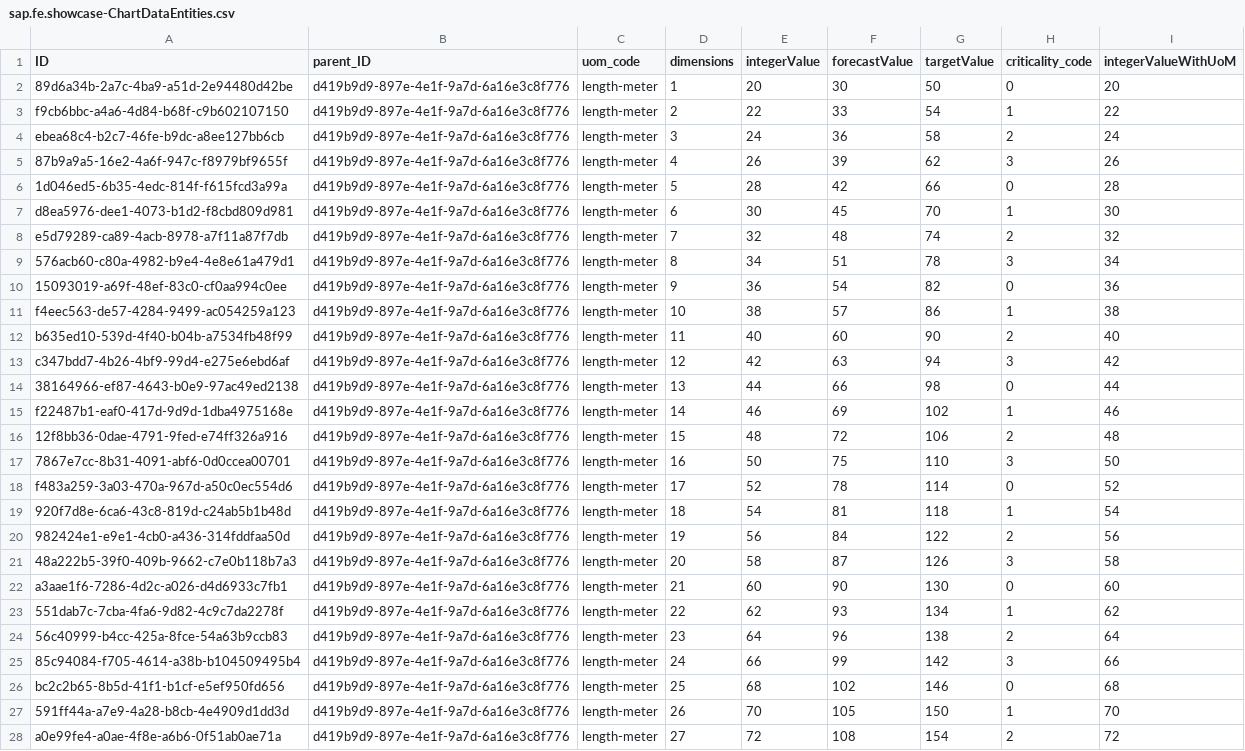
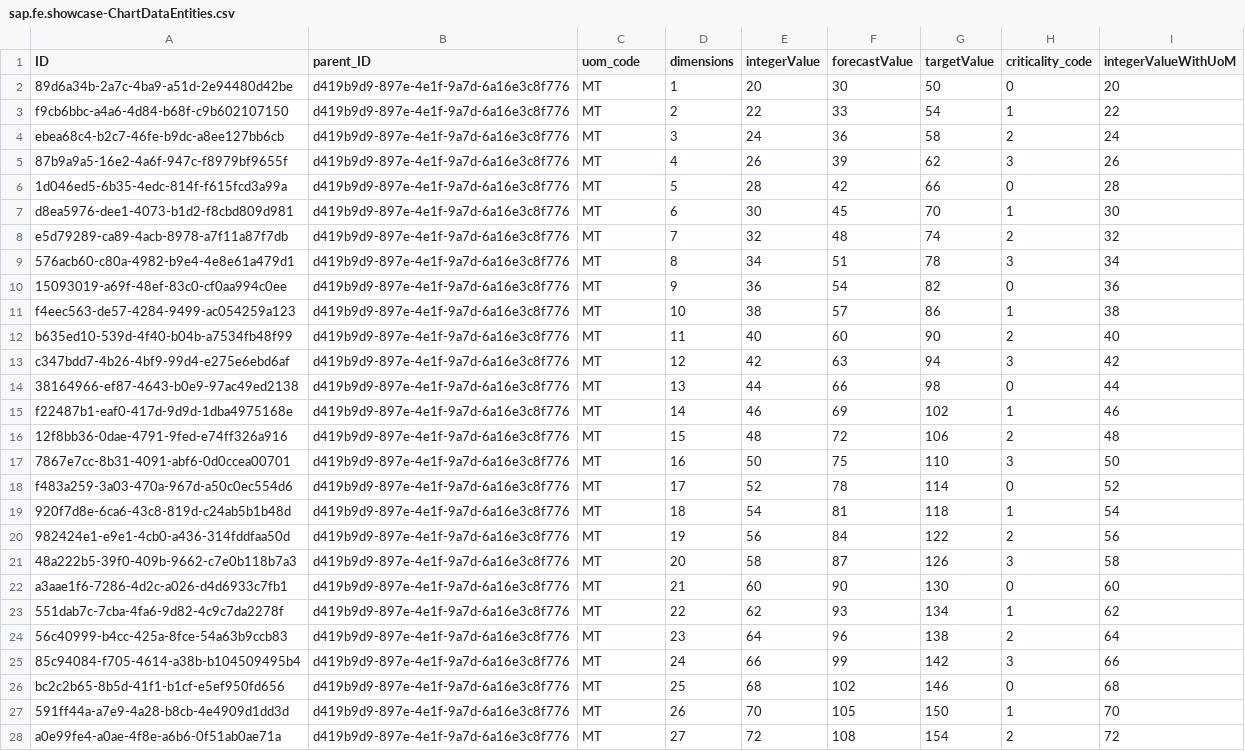
Before and after one commit to SAP-samples/fiori-elements-feature-showcase, a CSV file: db/data/sap.fe.showcase-ChartDataEntities.csv, drawn as a sheet; only a part is shown; the diff covers the shown part only.

```diff
--- a/db/data/sap.fe.showcase-ChartDataEntities.csv
+++ b/db/data/sap.fe.showcase-ChartDataEntities.csv
@@ -1,28 +1,28 @@
 ID;parent_ID;uom_code;dimensions;integerValue;forecastValue;targetValue;criticality_code;integerValueWithUoM
-89d6a34b-2a7c-4ba9-a51d-2e94480d42be;d419b9d9-897e-4e1f-9a7d-6a16e3c8f776;length-meter;1;20;30;50;0;20
-f9cb6bbc-a4a6-4d84-b68f-c9b602107150;d419b9d9-897e-4e1f-9a7d-6a16e3c8f776;length-meter;2;22;33;54;1;22
-ebea68c4-b2c7-46fe-b9dc-a8ee127bb6cb;d419b9d9-897e-4e1f-9a7d-6a16e3c8f776;length-meter;3;24;36;58;2;24
-87b9a9a5-16e2-4a6f-947c-f8979bf9655f;d419b9d9-897e-4e1f-9a7d-6a16e3c8f776;length-meter;4;26;39;62;3;26
-1d046ed5-6b35-4edc-814f-f615fcd3a99a;d419b9d9-897e-4e1f-9a7d-6a16e3c8f776;length-meter;5;28;42;66;0;28
-d8ea5976-dee1-4073-b1d2-f8cbd809d981;d419b9d9-897e-4e1f-9a7d-6a16e3c8f776;length-meter;6;30;45;70;1;30
-e5d79289-ca89-4acb-8978-a7f11a87f7db;d419b9d9-897e-4e1f-9a7d-6a16e3c8f776;length-meter;7;32;48;74;2;32
-576acb60-c80a-4982-b9e4-4e8e61a479d1;d419b9d9-897e-4e1f-9a7d-6a16e3c8f776;length-meter;8;34;51;78;3;34
-15093019-a69f-48ef-83c0-cf0aa994c0ee;d419b9d9-897e-4e1f-9a7d-6a16e3c8f776;length-meter;9;36;54;82;0;36
-f4eec563-de57-4284-9499-ac054259a123;d419b9d9-897e-4e1f-9a7d-6a16e3c8f776;length-meter;10;38;57;86;1;38
-b635ed10-539d-4f40-b04b-a7534fb48f99;d419b9d9-897e-4e1f-9a7d-6a16e3c8f776;length-meter;11;40;60;90;2;40
-c347bdd7-4b26-4bf9-99d4-e275e6ebd6af;d419b9d9-897e-4e1f-9a7d-6a16e3c8f776;length-meter;12;42;63;94;3;42
-38164966-ef87-4643-b0e9-97ac49ed2138;d419b9d9-897e-4e1f-9a7d-6a16e3c8f776;length-meter;13;44;66;98;0;44
-f22487b1-eaf0-417d-9d9d-1dba4975168e;d419b9d9-897e-4e1f-9a7d-6a16e3c8f776;length-meter;14;46;69;102;1;46
-12f8bb36-0dae-4791-9fed-e74ff326a916;d419b9d9-897e-4e1f-9a7d-6a16e3c8f776;length-meter;15;48;72;106;2;48
-7867e7cc-8b31-4091-abf6-0d0ccea00701;d419b9d9-897e-4e1f-9a7d-6a16e3c8f776;length-meter;16;50;75;110;3;50
-f483a259-3a03-470a-967d-a50c0ec554d6;d419b9d9-897e-4e1f-9a7d-6a16e3c8f776;length-meter;17;52;78;114;0;52
-920f7d8e-6ca6-43c8-819d-c24ab5b1b48d;d419b9d9-897e-4e1f-9a7d-6a16e3c8f776;length-meter;18;54;81;118;1;54
-982424e1-e9e1-4cb0-a436-314fddfaa50d;d419b9d9-897e-4e1f-9a7d-6a16e3c8f776;length-meter;19;56;84;122;2;56
-48a222b5-39f0-409b-9662-c7e0b118b7a3;d419b9d9-897e-4e1f-9a7d-6a16e3c8f776;length-meter;20;58;87;126;3;58
-a3aae1f6-7286-4d2c-a026-d4d6933c7fb1;d419b9d9-897e-4e1f-9a7d-6a16e3c8f776;length-meter;21;60;90;130;0;60
-551dab7c-7cba-4fa6-9d82-4c9c7da2278f;d419b9d9-897e-4e1f-9a7d-6a16e3c8f776;length-meter;22;62;93;134;1;62
-56c40999-b4cc-425a-8fce-54a63b9ccb83;d419b9d9-897e-4e1f-9a7d-6a16e3c8f776;length-meter;23;64;96;138;2;64
-85c94084-f705-4614-a38b-b104509495b4;d419b9d9-897e-4e1f-9a7d-6a16e3c8f776;length-meter;24;66;99;142;3;66
-bc2c2b65-8b5d-41f1-b1cf-e5ef950fd656;d419b9d9-897e-4e1f-9a7d-6a16e3c8f776;length-meter;25;68;102;146;0;68
-591ff44a-a7e9-4a28-b8cb-4e4909d1dd3d;d419b9d9-897e-4e1f-9a7d-6a16e3c8f776;length-meter;26;70;105;150;1;70
-a0e99fe4-a0ae-4f8e-a6b6-0f51ab0ae71a;d419b9d9-897e-4e1f-9a7d-6a16e3c8f776;length-meter;27;72;108;154;2;72
+89d6a34b-2a7c-4ba9-a51d-2e94480d42be;d419b9d9-897e-4e1f-9a7d-6a16e3c8f776;MT;1;20;30;50;0;20
+f9cb6bbc-a4a6-4d84-b68f-c9b602107150;d419b9d9-897e-4e1f-9a7d-6a16e3c8f776;MT;2;22;33;54;1;22
+ebea68c4-b2c7-46fe-b9dc-a8ee127bb6cb;d419b9d9-897e-4e1f-9a7d-6a16e3c8f776;MT;3;24;36;58;2;24
+87b9a9a5-16e2-4a6f-947c-f8979bf9655f;d419b9d9-897e-4e1f-9a7d-6a16e3c8f776;MT;4;26;39;62;3;26
+1d046ed5-6b35-4edc-814f-f615fcd3a99a;d419b9d9-897e-4e1f-9a7d-6a16e3c8f776;MT;5;28;42;66;0;28
+d8ea5976-dee1-4073-b1d2-f8cbd809d981;d419b9d9-897e-4e1f-9a7d-6a16e3c8f776;MT;6;30;45;70;1;30
+e5d79289-ca89-4acb-8978-a7f11a87f7db;d419b9d9-897e-4e1f-9a7d-6a16e3c8f776;MT;7;32;48;74;2;32
+576acb60-c80a-4982-b9e4-4e8e61a479d1;d419b9d9-897e-4e1f-9a7d-6a16e3c8f776;MT;8;34;51;78;3;34
+15093019-a69f-48ef-83c0-cf0aa994c0ee;d419b9d9-897e-4e1f-9a7d-6a16e3c8f776;MT;9;36;54;82;0;36
+f4eec563-de57-4284-9499-ac054259a123;d419b9d9-897e-4e1f-9a7d-6a16e3c8f776;MT;10;38;57;86;1;38
+b635ed10-539d-4f40-b04b-a7534fb48f99;d419b9d9-897e-4e1f-9a7d-6a16e3c8f776;MT;11;40;60;90;2;40
+c347bdd7-4b26-4bf9-99d4-e275e6ebd6af;d419b9d9-897e-4e1f-9a7d-6a16e3c8f776;MT;12;42;63;94;3;42
+38164966-ef87-4643-b0e9-97ac49ed2138;d419b9d9-897e-4e1f-9a7d-6a16e3c8f776;MT;13;44;66;98;0;44
+f22487b1-eaf0-417d-9d9d-1dba4975168e;d419b9d9-897e-4e1f-9a7d-6a16e3c8f776;MT;14;46;69;102;1;46
+12f8bb36-0dae-4791-9fed-e74ff326a916;d419b9d9-897e-4e1f-9a7d-6a16e3c8f776;MT;15;48;72;106;2;48
+7867e7cc-8b31-4091-abf6-0d0ccea00701;d419b9d9-897e-4e1f-9a7d-6a16e3c8f776;MT;16;50;75;110;3;50
+f483a259-3a03-470a-967d-a50c0ec554d6;d419b9d9-897e-4e1f-9a7d-6a16e3c8f776;MT;17;52;78;114;0;52
+920f7d8e-6ca6-43c8-819d-c24ab5b1b48d;d419b9d9-897e-4e1f-9a7d-6a16e3c8f776;MT;18;54;81;118;1;54
+982424e1-e9e1-4cb0-a436-314fddfaa50d;d419b9d9-897e-4e1f-9a7d-6a16e3c8f776;MT;19;56;84;122;2;56
+48a222b5-39f0-409b-9662-c7e0b118b7a3;d419b9d9-897e-4e1f-9a7d-6a16e3c8f776;MT;20;58;87;126;3;58
+a3aae1f6-7286-4d2c-a026-d4d6933c7fb1;d419b9d9-897e-4e1f-9a7d-6a16e3c8f776;MT;21;60;90;130;0;60
+551dab7c-7cba-4fa6-9d82-4c9c7da2278f;d419b9d9-897e-4e1f-9a7d-6a16e3c8f776;MT;22;62;93;134;1;62
+56c40999-b4cc-425a-8fce-54a63b9ccb83;d419b9d9-897e-4e1f-9a7d-6a16e3c8f776;MT;23;64;96;138;2;64
+85c94084-f705-4614-a38b-b104509495b4;d419b9d9-897e-4e1f-9a7d-6a16e3c8f776;MT;24;66;99;142;3;66
+bc2c2b65-8b5d-41f1-b1cf-e5ef950fd656;d419b9d9-897e-4e1f-9a7d-6a16e3c8f776;MT;25;68;102;146;0;68
+591ff44a-a7e9-4a28-b8cb-4e4909d1dd3d;d419b9d9-897e-4e1f-9a7d-6a16e3c8f776;MT;26;70;105;150;1;70
+a0e99fe4-a0ae-4f8e-a6b6-0f51ab0ae71a;d419b9d9-897e-4e1f-9a7d-6a16e3c8f776;MT;27;72;108;154;2;72
```
Also changed, not shown: 93 edited cells elsewhere in this file, 1 other file.
